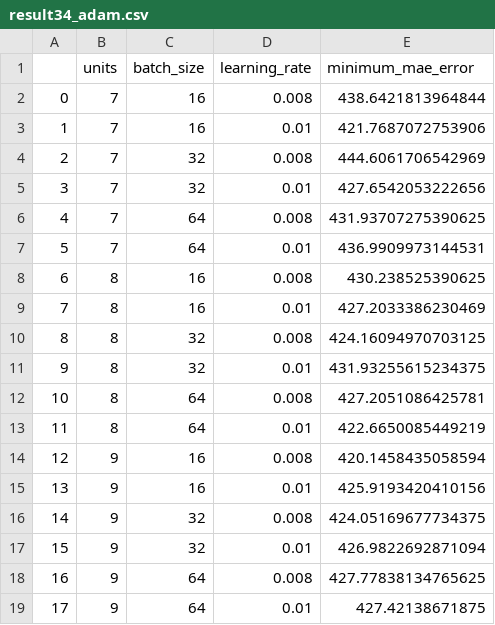
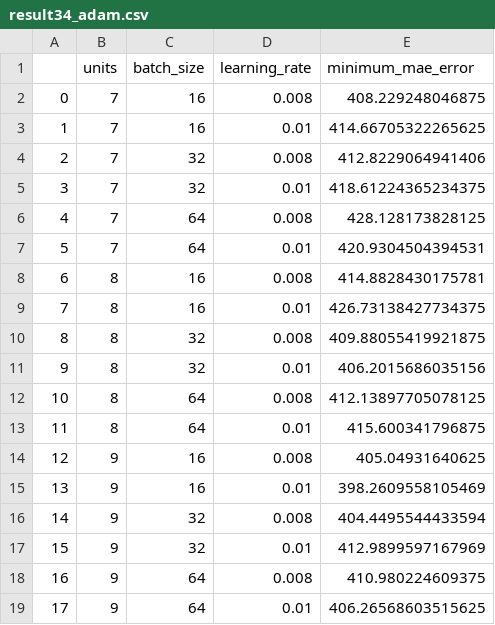
Before and after one commit to Magicboy-Zhang/Singapore-HDB-resale-price-prediction, a CSV file: Step2_Model_Training_&_Optimization/Neural_Networks_MBSG/result34_adam.csv, drawn as a sheet.

```diff
--- a/Step2_Model_Training_&_Optimization/Neural_Networks_MBSG/result34_adam.csv
+++ b/Step2_Model_Training_&_Optimization/Neural_Networks_MBSG/result34_adam.csv
@@ -1,19 +1,19 @@
 ,units,batch_size,learning_rate,minimum_mae_error
-0,7,16,0.008,438.6421813964844
-1,7,16,0.01,421.7687072753906
-2,7,32,0.008,444.6061706542969
-3,7,32,0.01,427.6542053222656
-4,7,64,0.008,431.93707275390625
-5,7,64,0.01,436.9909973144531
-6,8,16,0.008,430.238525390625
-7,8,16,0.01,427.2033386230469
-8,8,32,0.008,424.16094970703125
-9,8,32,0.01,431.93255615234375
-10,8,64,0.008,427.2051086425781
-11,8,64,0.01,422.6650085449219
-12,9,16,0.008,420.1458435058594
-13,9,16,0.01,425.9193420410156
-14,9,32,0.008,424.05169677734375
-15,9,32,0.01,426.9822692871094
-16,9,64,0.008,427.77838134765625
-17,9,64,0.01,427.42138671875
+0,7,16,0.008,408.229248046875
+1,7,16,0.01,414.66705322265625
+2,7,32,0.008,412.8229064941406
+3,7,32,0.01,418.61224365234375
+4,7,64,0.008,428.128173828125
+5,7,64,0.01,420.9304504394531
+6,8,16,0.008,414.8828430175781
+7,8,16,0.01,426.73138427734375
+8,8,32,0.008,409.88055419921875
+9,8,32,0.01,406.2015686035156
+10,8,64,0.008,412.13897705078125
+11,8,64,0.01,415.600341796875
+12,9,16,0.008,405.04931640625
+13,9,16,0.01,398.2609558105469
+14,9,32,0.008,404.4495544433594
+15,9,32,0.01,412.9899597167969
+16,9,64,0.008,410.980224609375
+17,9,64,0.01,406.26568603515625
```
Also changed, not shown: Step2_Model_Training_&_Optimization/Neural_Networks_MBSG/result16_adam.csv, Step2_Model_Training_&_Optimization/Neural_Networks_MBSG/result16_sgd.csv, 23 other files.
